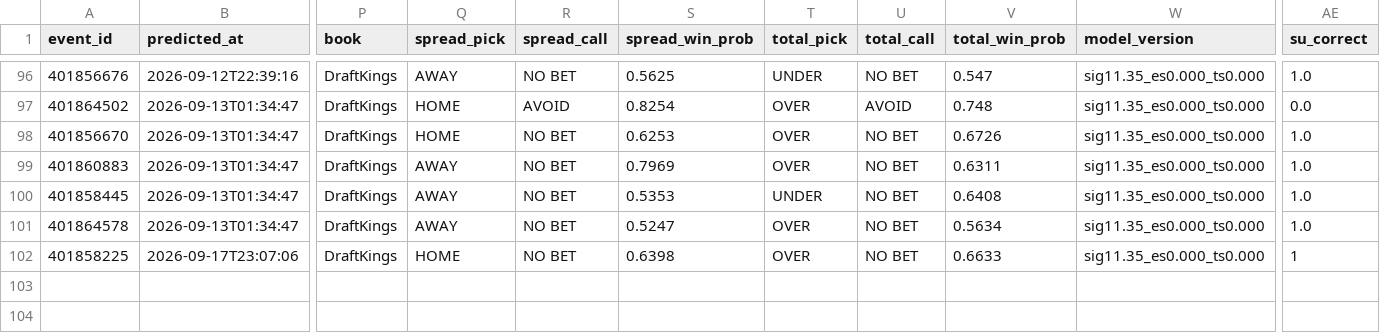
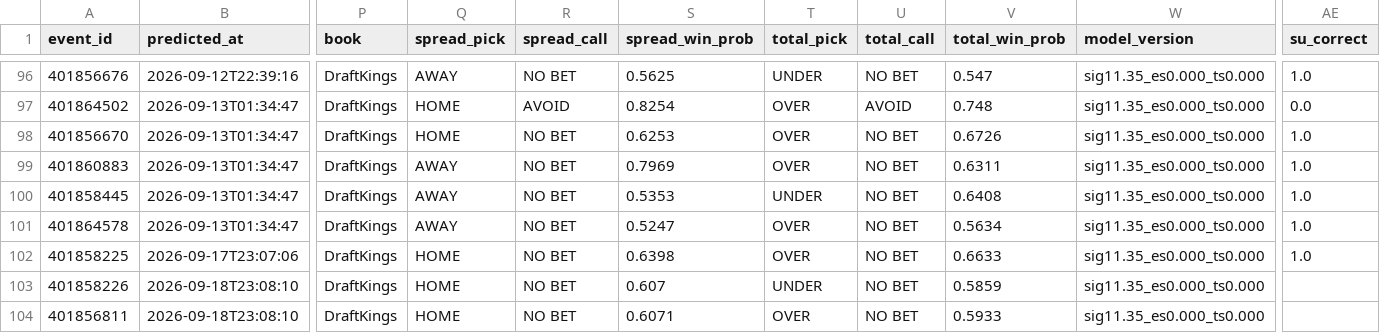
Before and after one commit to golfer1989/cfb-model, a CSV file: data/ledger.csv, drawn as a sheet; only a part is shown, gaps mark what is left out; rows hold the shown columns only; the diff names each change by its address in the sheet, - before the commit and + after, or states it on an @@ line.

Commit message:
Report (pre-kickoff): 2026-09-18 18:08 CDT

```diff
--- a/data/ledger.csv
+++ b/data/ledger.csv
-AE102 (su_correct): 1
+AE102 (su_correct): 1.0
+row 103: 401858226 | 2026-09-18T23:08:10 | DraftKings | HOME | NO BET | 0.607 | UNDER | NO BET | 0.5859 | sig11.35_es0.000_ts0.000
+row 104: 401856811 | 2026-09-18T23:08:10 | DraftKings | HOME | NO BET | 0.6071 | OVER | NO BET | 0.5933 | sig11.35_es0.000_ts0.000
```
Also changed, not shown: data/backtest_preds.csv, data/real_games.csv, 6 other files.
